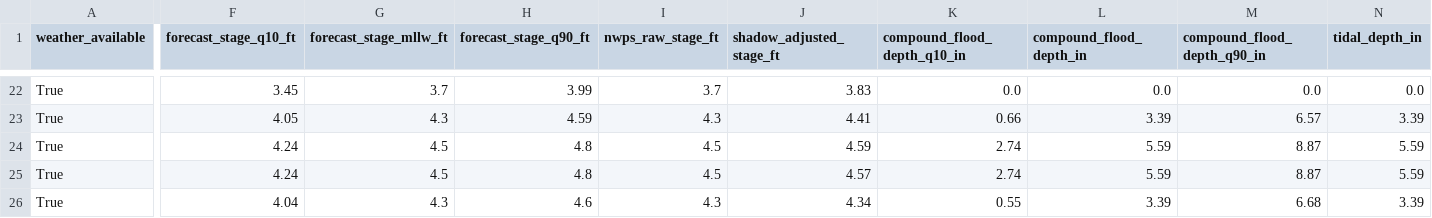
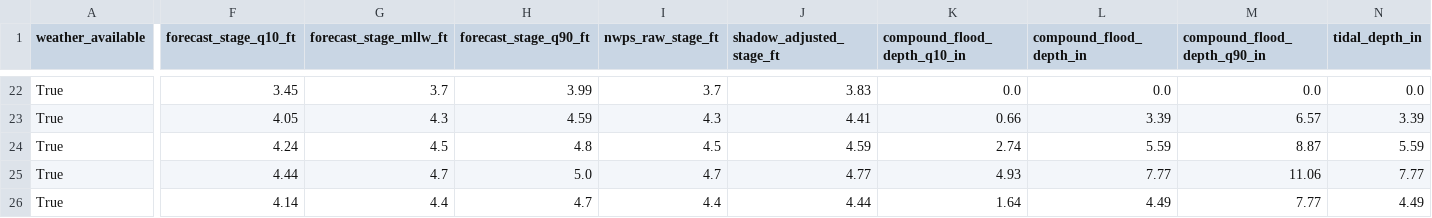
Before and after one commit to flatfoot584/mathews-flood-monitor, a CSV file: forecast_48h.csv, drawn as a sheet; only a part is shown, gaps mark what is left out; the diff covers the shown part only; the diff names each change by its address in the sheet, - before the commit and + after, or states it on an @@ line.

```diff
--- a/forecast_48h.csv
+++ b/forecast_48h.csv
-F25 (forecast_stage_q10_ft): 4.24
+F25 (forecast_stage_q10_ft): 4.44
-G25 (forecast_stage_mllw_ft): 4.5
+G25 (forecast_stage_mllw_ft): 4.7
-H25 (forecast_stage_q90_ft): 4.8
+H25 (forecast_stage_q90_ft): 5.0
-I25 (nwps_raw_stage_ft): 4.5
+I25 (nwps_raw_stage_ft): 4.7
-J25 (shadow_adjusted_stage_ft): 4.57
+J25 (shadow_adjusted_stage_ft): 4.77
-K25 (compound_flood_depth_q10_in): 2.74
+K25 (compound_flood_depth_q10_in): 4.93
-L25 (compound_flood_depth_in): 5.59
+L25 (compound_flood_depth_in): 7.77
-M25 (compound_flood_depth_q90_in): 8.87
+M25 (compound_flood_depth_q90_in): 11.06
-N25 (tidal_depth_in): 5.59
+N25 (tidal_depth_in): 7.77
-F26 (forecast_stage_q10_ft): 4.04
+F26 (forecast_stage_q10_ft): 4.14
-G26 (forecast_stage_mllw_ft): 4.3
+G26 (forecast_stage_mllw_ft): 4.4
-H26 (forecast_stage_q90_ft): 4.6
+H26 (forecast_stage_q90_ft): 4.7
-I26 (nwps_raw_stage_ft): 4.3
+I26 (nwps_raw_stage_ft): 4.4
-J26 (shadow_adjusted_stage_ft): 4.34
+J26 (shadow_adjusted_stage_ft): 4.44
-K26 (compound_flood_depth_q10_in): 0.55
+K26 (compound_flood_depth_q10_in): 1.64
-L26 (compound_flood_depth_in): 3.39
+L26 (compound_flood_depth_in): 4.49
-M26 (compound_flood_depth_q90_in): 6.68
+M26 (compound_flood_depth_q90_in): 7.77
-N26 (tidal_depth_in): 3.39
+N26 (tidal_depth_in): 4.49
```
Also changed, not shown: 122 edited cells elsewhere in this file, issued_forecast_archive.csv, realtime_recent_observations.csv, 10 other files.
